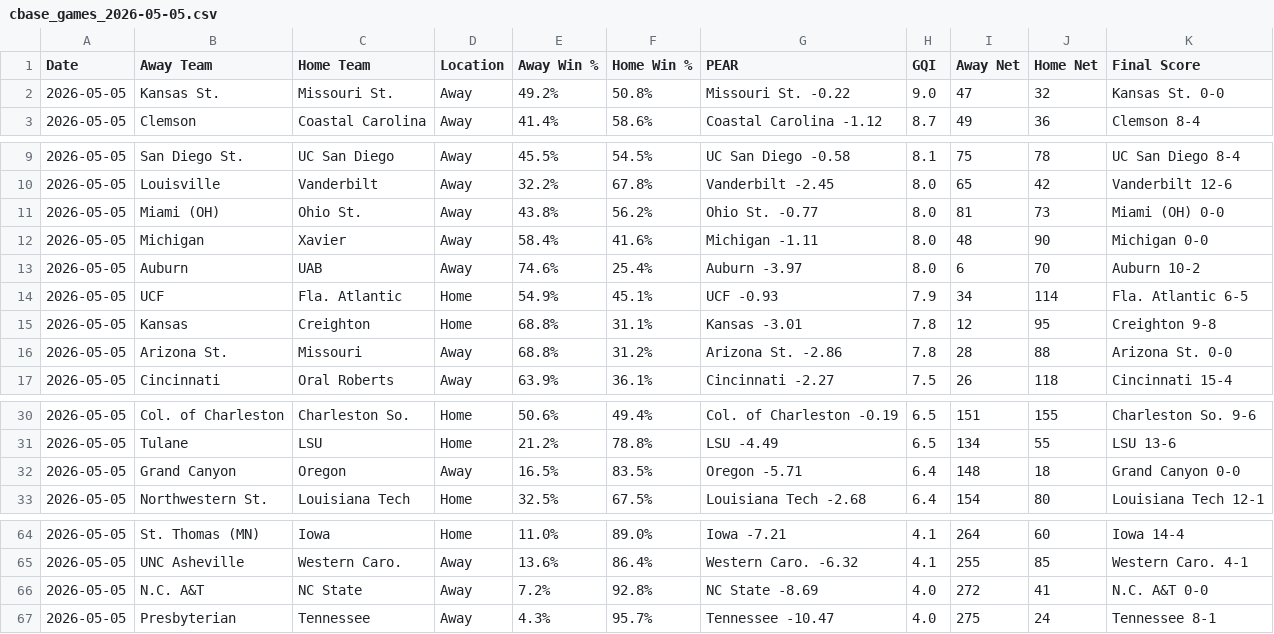
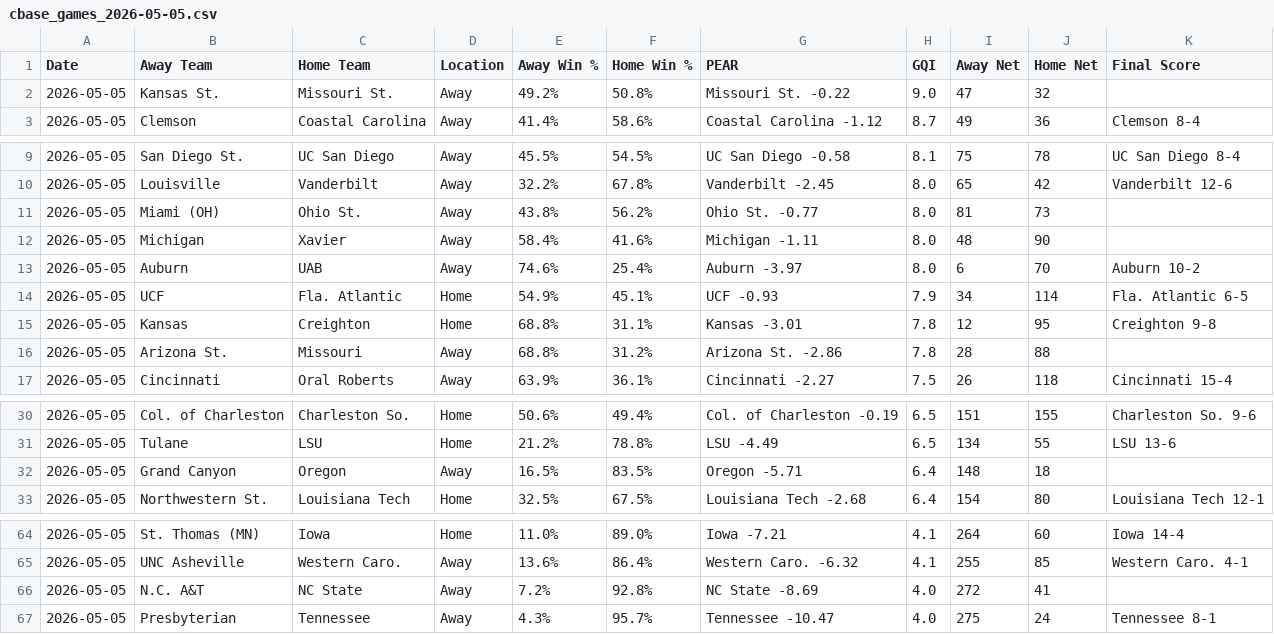
Before and after one commit to seth77777778/College-Baseball-Analytics, a CSV file: College Baseball Games/cbase_games_2026-05-05.csv, drawn as a sheet; only a part is shown, gaps mark what is left out; the diff covers the shown part only.

```diff
--- a/College Baseball Games/cbase_games_2026-05-05.csv
+++ b/College Baseball Games/cbase_games_2026-05-05.csv
@@ -1,3 +1,3 @@
 Date,Away Team,Home Team,Location,Away Win %,Home Win %,PEAR,GQI,Away Net,Home Net,Final Score
-2026-05-05,Kansas St.,Missouri St.,Away,49.2%,50.8%,Missouri St. -0.22,9.0,47,32,Kansas St. 0-0
+2026-05-05,Kansas St.,Missouri St.,Away,49.2%,50.8%,Missouri St. -0.22,9.0,47,32,
 2026-05-05,Clemson,Coastal Carolina,Away,41.4%,58.6%,Coastal Carolina -1.12,8.7,49,36,Clemson 8-4
@@ -10,4 +10,4 @@ Date,Away Team,Home Team,Location,Away Win %,Home Win %,PEAR,GQI,Away Net,Home N
 2026-05-05,Louisville,Vanderbilt,Away,32.2%,67.8%,Vanderbilt -2.45,8.0,65,42,Vanderbilt 12-6
-2026-05-05,Miami (OH),Ohio St.,Away,43.8%,56.2%,Ohio St. -0.77,8.0,81,73,Miami (OH) 0-0
-2026-05-05,Michigan,Xavier,Away,58.4%,41.6%,Michigan -1.11,8.0,48,90,Michigan 0-0
+2026-05-05,Miami (OH),Ohio St.,Away,43.8%,56.2%,Ohio St. -0.77,8.0,81,73,
+2026-05-05,Michigan,Xavier,Away,58.4%,41.6%,Michigan -1.11,8.0,48,90,
 2026-05-05,Auburn,UAB,Away,74.6%,25.4%,Auburn -3.97,8.0,6,70,Auburn 10-2
@@ -15,3 +15,3 @@ Date,Away Team,Home Team,Location,Away Win %,Home Win %,PEAR,GQI,Away Net,Home N
 2026-05-05,Kansas,Creighton,Home,68.8%,31.1%,Kansas -3.01,7.8,12,95,Creighton 9-8
-2026-05-05,Arizona St.,Missouri,Away,68.8%,31.2%,Arizona St. -2.86,7.8,28,88,Arizona St. 0-0
+2026-05-05,Arizona St.,Missouri,Away,68.8%,31.2%,Arizona St. -2.86,7.8,28,88,
 2026-05-05,Cincinnati,Oral Roberts,Away,63.9%,36.1%,Cincinnati -2.27,7.5,26,118,Cincinnati 15-4
@@ -31,3 +31,3 @@ Date,Away Team,Home Team,Location,Away Win %,Home Win %,PEAR,GQI,Away Net,Home N
 2026-05-05,Tulane,LSU,Home,21.2%,78.8%,LSU -4.49,6.5,134,55,LSU 13-6
-2026-05-05,Grand Canyon,Oregon,Away,16.5%,83.5%,Oregon -5.71,6.4,148,18,Grand Canyon 0-0
+2026-05-05,Grand Canyon,Oregon,Away,16.5%,83.5%,Oregon -5.71,6.4,148,18,
 2026-05-05,Northwestern St.,Louisiana Tech,Home,32.5%,67.5%,Louisiana Tech -2.68,6.4,154,80,Louisiana Tech 12-1
@@ -65,3 +65,3 @@ Date,Away Team,Home Team,Location,Away Win %,Home Win %,PEAR,GQI,Away Net,Home N
 2026-05-05,UNC Asheville,Western Caro.,Away,13.6%,86.4%,Western Caro. -6.32,4.1,255,85,Western Caro. 4-1
-2026-05-05,N.C. A&T,NC State,Away,7.2%,92.8%,NC State -8.69,4.0,272,41,N.C. A&T 0-0
+2026-05-05,N.C. A&T,NC State,Away,7.2%,92.8%,NC State -8.69,4.0,272,41,
 2026-05-05,Presbyterian,Tennessee,Away,4.3%,95.7%,Tennessee -10.47,4.0,275,24,Tennessee 8-1
```
Also changed, not shown: 12 edited cells elsewhere in this file.
